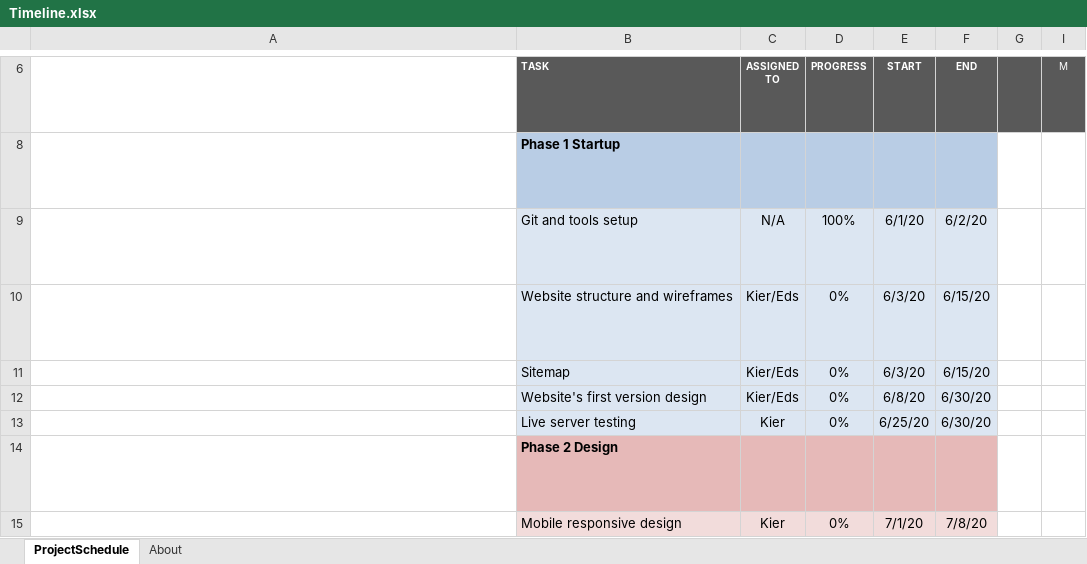
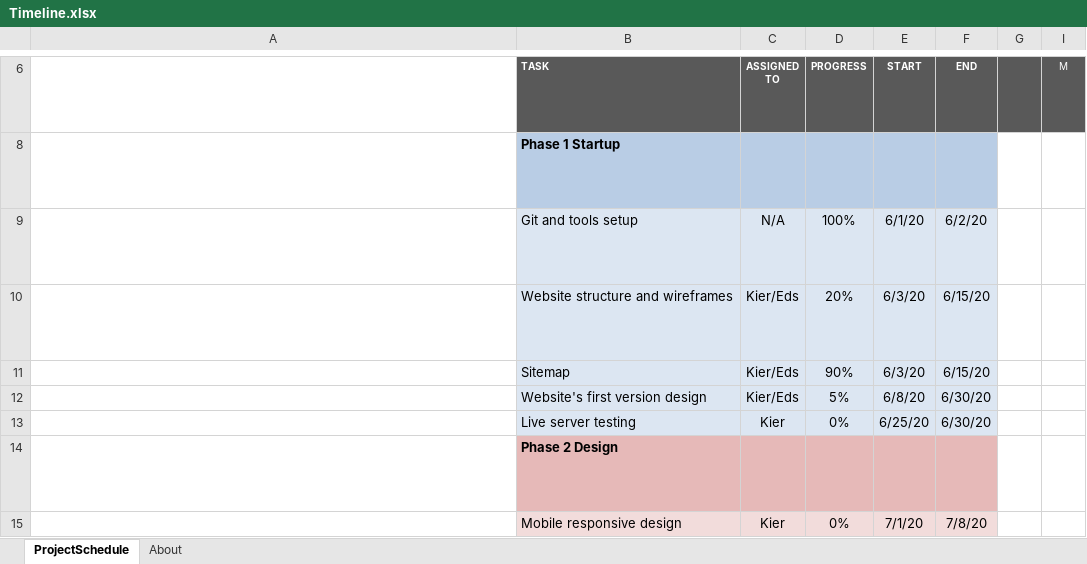
Before and after one commit to kier723/test, an Excel workbook: Documents/Timeline.xlsx, sheet ProjectSchedule, drawn as a sheet; only a part is shown, gaps mark what is left out; long unchanged cells end in …; values as stored, in another font and other column widths than the file's, no borders; conditional formats not drawn; the diff names each change by its address in the sheet, - before the commit and + after, or states it on an @@ line.

```diff
--- a/Documents/Timeline.xlsx (sheet ProjectSchedule)
+++ b/Documents/Timeline.xlsx (sheet ProjectSchedule)
-D10: 0%
+D10: 20%
-D11: 0%
+D11: 90%
-D12: 0%
+D12: 5%
```
Also changed, not shown: 4 other files.
